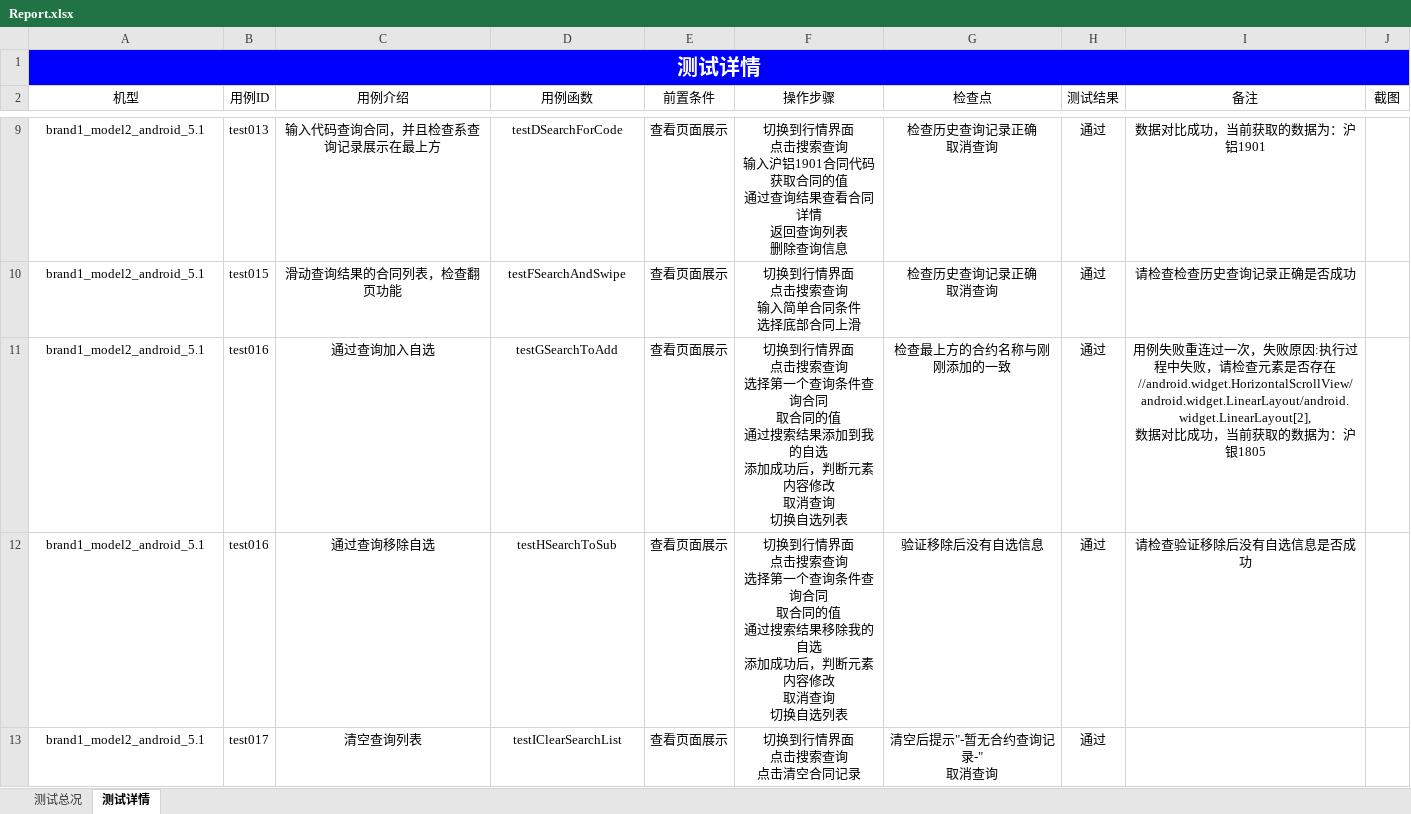
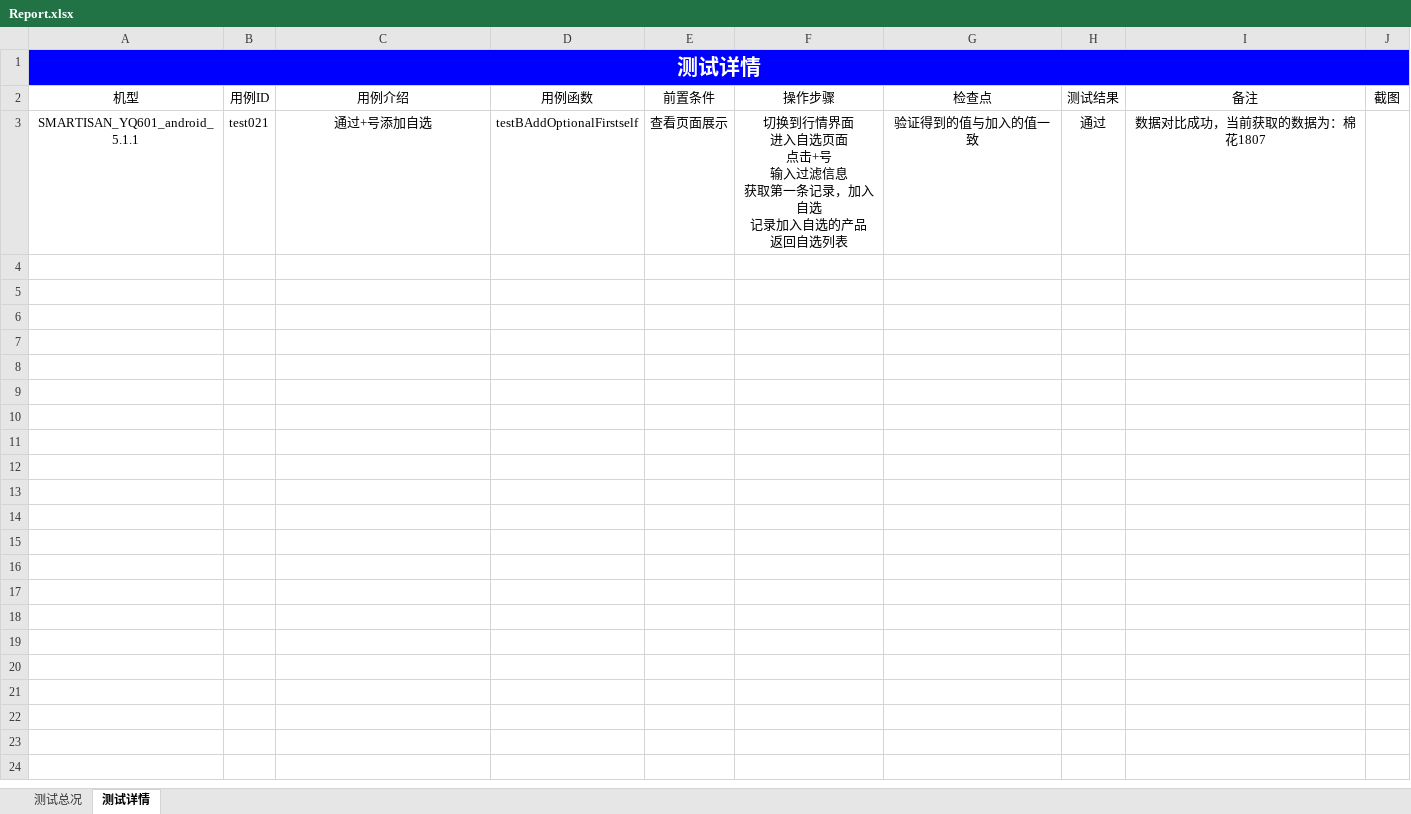
Before and after one commit to leila-wu/pythonAppium, an Excel workbook: Report/Report.xlsx, sheet 测试详情, drawn as a sheet; only a part is shown, gaps mark what is left out; values as stored, in another font and other column widths than the file's, no borders; removed rows and columns are numbered as before the commit, all else as after; ↵ is a line break in a cell; the diff covers the shown part only; the diff names each change by its address in the sheet, - before the commit and + after, or states it on an @@ line.

```diff
--- a/Report/Report.xlsx (sheet 测试详情)
+++ b/Report/Report.xlsx (sheet 测试详情)
-row 9: brand1_model2_android_5.1 | test013 | 输入代码查询合同，并且检查系查询记录展示在最上方 | testDSearchForCode | 查看页面展示 | 切换到行情界面 ↵ 点击搜索查询 ↵ 输入沪铝1901合同代码 ↵ 获取合同的值 ↵ 通过查询结果查看合同详情 ↵ 返回查询列表 ↵ 删除查询信息 | 检查历史查询记录正确 ↵ 取消查询 | 通过 | 数据对比成功，当前获取的数据为：沪铝1901
-row 10: brand1_model2_android_5.1 | test015 | 滑动查询结果的合同列表，检查翻页功能 | testFSearchAndSwipe | 查看页面展示 | 切换到行情界面 ↵ 点击搜索查询 ↵ 输入简单合同条件 ↵ 选择底部合同上滑 | 检查历史查询记录正确 ↵ 取消查询 | 通过 | 请检查检查历史查询记录正确是否成功
-row 11: brand1_model2_android_5.1 | test016 | 通过查询加入自选 | testGSearchToAdd | 查看页面展示 | 切换到行情界面 ↵ 点击搜索查询 ↵ 选择第一个查询条件查询合同 ↵ 取合同的值 ↵ 通过搜索结果添加到我的自选 ↵ 添加成功后，判断元素内容修改 ↵ 取消查询 ↵ 切换自选列表 | 检查最上方的合约名称与刚刚添加的一致 | 通过 | 用例失败重连过一次，失败原因:执行过程中失败，请检查元素是否存在//android.widget.HorizontalScrollView/android.widget.LinearLayout/android.widget.LinearLayout[2], ↵ 数据对比成功，当前获取的数据为：沪银1805
-row 12: brand1_model2_android_5.1 | test016 | 通过查询移除自选 | testHSearchToSub | 查看页面展示 | 切换到行情界面 ↵ 点击搜索查询 ↵ 选择第一个查询条件查询合同 ↵ 取合同的值 ↵ 通过搜索结果移除我的自选 ↵ 添加成功后，判断元素内容修改 ↵ 取消查询 ↵ 切换自选列表 | 验证移除后没有自选信息 | 通过 | 请检查验证移除后没有自选信息是否成功
-row 13: brand1_model2_android_5.1 | test017 | 清空查询列表 | testIClearSearchList | 查看页面展示 | 切换到行情界面 ↵ 点击搜索查询 ↵ 点击清空合同记录 | 清空后提示"-暂无合约查询记录-" ↵ 取消查询 | 通过
+row 3: SMARTISAN_YQ601_android_5.1.1 | test021 | 通过+号添加自选 | testBAddOptionalFirstself | 查看页面展示 | 切换到行情界面 ↵ 进入自选页面 ↵ 点击+号 ↵ 输入过滤信息 ↵ 获取第一条记录，加入自选 ↵ 记录加入自选的产品 ↵ 返回自选列表 | 验证得到的值与加入的值一致 | 通过 | 数据对比成功，当前获取的数据为：棉花1807
```
Also changed, not shown: 6 removed rows elsewhere in this sheet, sheet 测试总况, charts or pictures, 18 other files.
